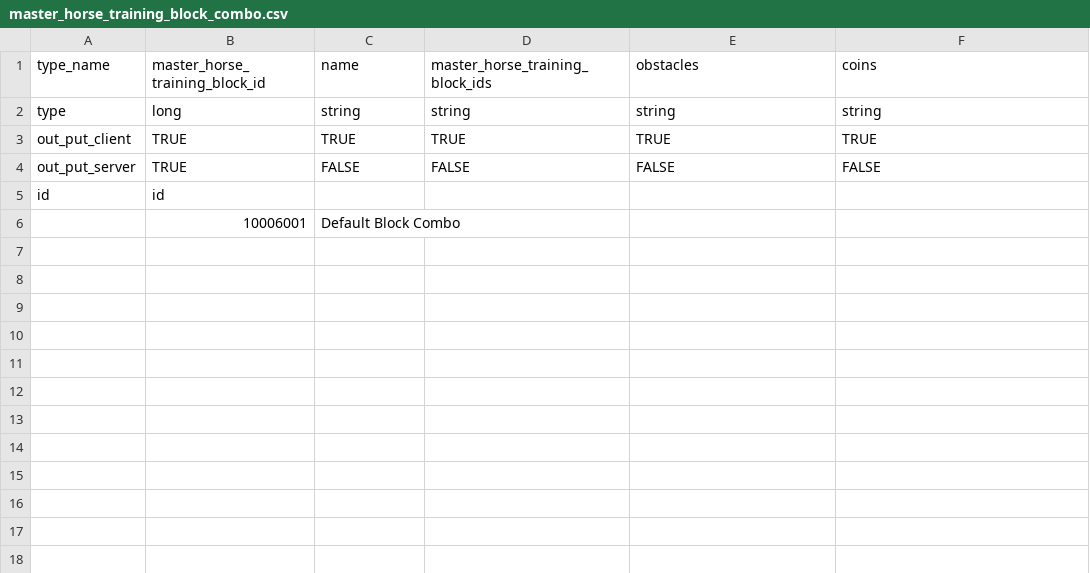
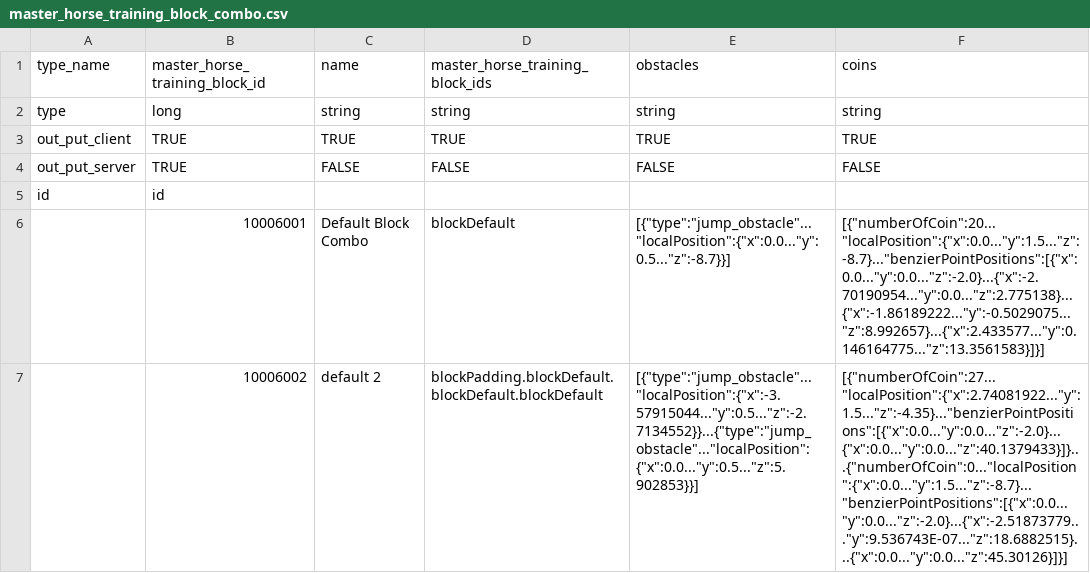
Before and after one commit to hmthangGitHub/horseverse.game.client, a CSV file: UnityProject/HorseVerse/Assets/App/MasterData/Editor/MasterDataCSV/master_horse_training_block_combo.csv, drawn as a sheet; removed rows and columns are numbered as before the commit, all else as after; the diff names each change by its address in the sheet, - before the commit and + after, or states it on an @@ line.

Commit message:
update master

```diff
--- a/UnityProject/HorseVerse/Assets/App/MasterData/Editor/MasterDataCSV/master_horse_training_block_combo.csv
+++ b/UnityProject/HorseVerse/Assets/App/MasterData/Editor/MasterDataCSV/master_horse_training_block_combo.csv
-row 6:  | 10006001 | Default Block Combo
+row 6:  | 10006001 | Default Block Combo | blockDefault | [{"type":"jump_obstacle"..."localPosition":{"x":0.0..."y":0.5..."z":-8.7}}] | [{"numberOfCoin":20..."localPosition":{"x":0.0..."y":1.5..."z":-8.7}..."benzierPointPositions":[{"x":0.0..."y":0.0..."z":-2.0}...{"x":-2.70190954..."y":0.0..."z":2.775138}...{"x":-1.86189222..."y":-0.5029075..."z":8.992657}...{"x":2.433577..."y":0.146164775..."z":13.3561583}]}]
+row 7:  | 10006002 | default 2 | blockPadding.blockDefault.blockDefault.blockDefault | [{"type":"jump_obstacle"..."localPosition":{"x":-3.57915044..."y":0.5..."z":-2.7134552}}...{"type":"jump_obstacle"..."localPosition":{"x":0.0..."y":0.5..."z":5.902853}}] | [{"numberOfCoin":27..."localPosition":{"x":2.74081922..."y":1.5..."z":-4.35}..."benzierPointPositions":[{"x":0.0..."y":0.0..."z":-2.0}...{"x":0.0..."y":0.0..."z":40.1379433}]}...{"numberOfCoin":0..."localPosition":{"x":0.0..."y":1.5..."z":-8.7}..."benzierPointPositions":[{"x":0.0..."y":0.0..."z":-2.0}...{"x":-2.51873779..."y":9.536743E-07..."z":18.6882515}...{"x":0.0..."y":0.0..."z":45.30126}]}]
```
Also changed, not shown: 1 other file.
